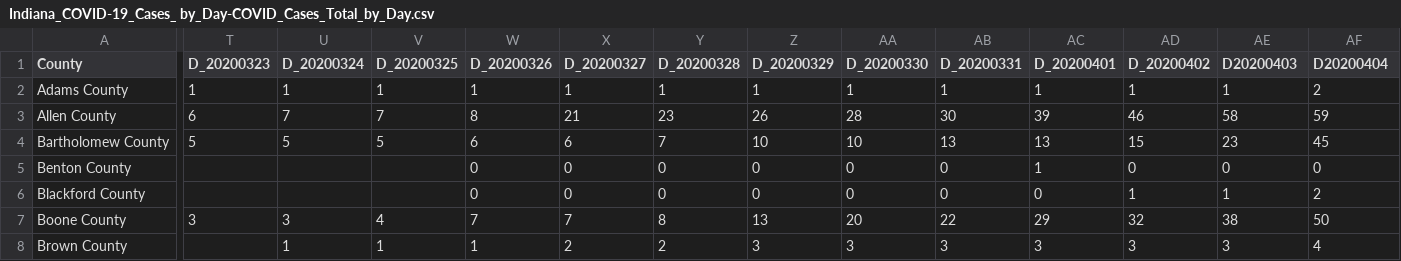
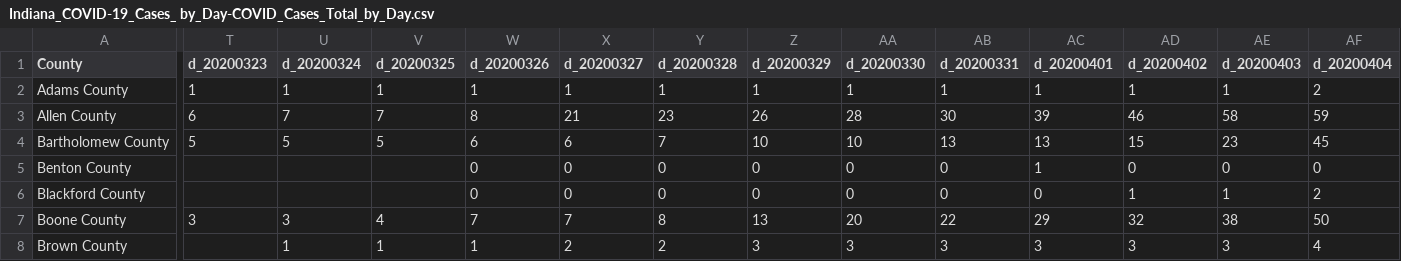
Before and after one commit to sumic59/Covid_IN_County_Jobless-Claims, a CSV file: data/Indiana_COVID-19_Cases_ by_Day-COVID_Cases_Total_by_Day.csv, drawn as a sheet; only a part is shown, gaps mark what is left out; the diff names each change by its address in the sheet, - before the commit and + after, or states it on an @@ line.

Commit message:
MRD: edits to column headers

```diff
--- a/data/Indiana_COVID-19_Cases_ by_Day-COVID_Cases_Total_by_Day.csv
+++ b/data/Indiana_COVID-19_Cases_ by_Day-COVID_Cases_Total_by_Day.csv
-T1: D_20200323
+T1: d_20200323
-U1: D_20200324
+U1: d_20200324
-V1: D_20200325
+V1: d_20200325
-W1: D_20200326
+W1: d_20200326
-X1: D_20200327
+X1: d_20200327
-Y1: D_20200328
+Y1: d_20200328
-Z1: D_20200329
+Z1: d_20200329
-AA1: D_20200330
+AA1: d_20200330
-AB1: D_20200331
+AB1: d_20200331
-AC1: D_20200401
+AC1: d_20200401
-AD1: D_20200402
+AD1: d_20200402
-AE1: D20200403
+AE1: d_20200403
-AF1: D20200404
+AF1: d_20200404
```
